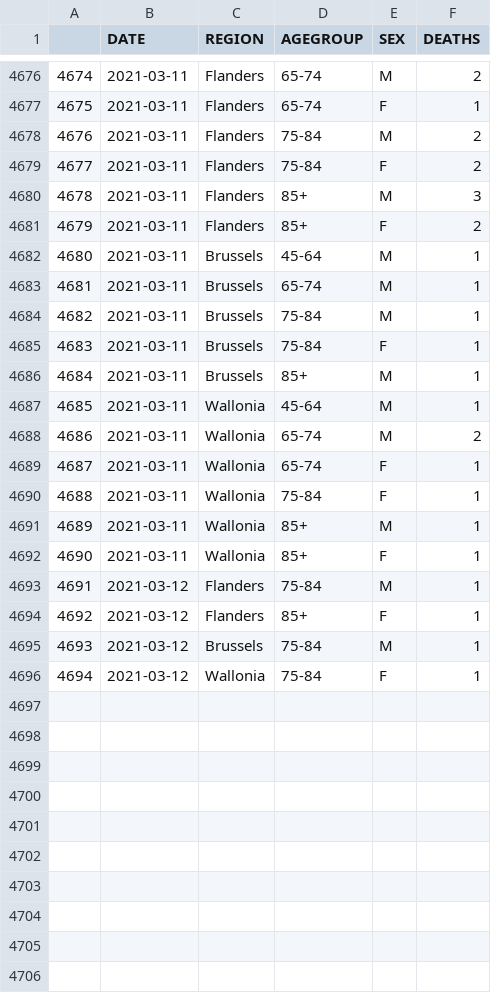
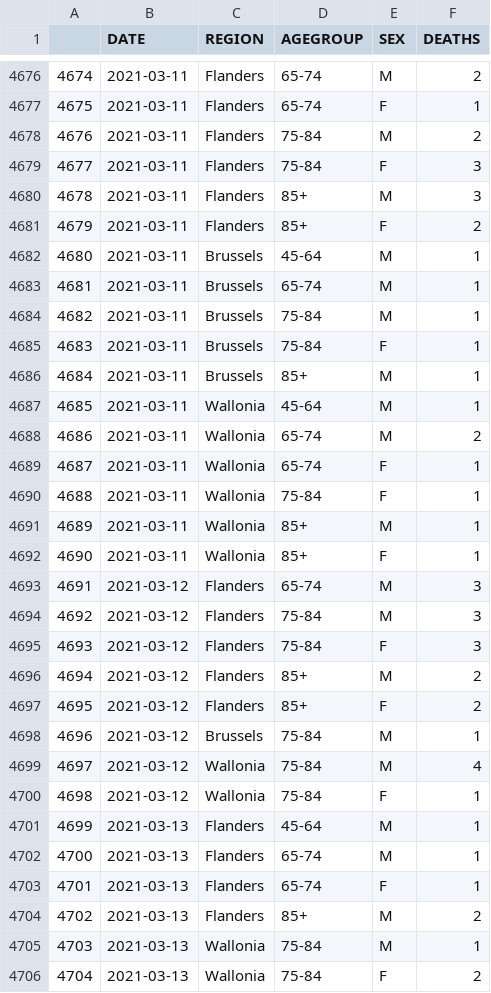
Before and after one commit to pschaus/covidbe-opendata, a CSV file: static/csv/be-covid-mortality.csv, drawn as a sheet; only a part is shown, gaps mark what is left out; addresses are those after the commit; the diff names each change by its address in the sheet, - before the commit and + after, or states it on an @@ line.

```diff
--- a/static/csv/be-covid-mortality.csv
+++ b/static/csv/be-covid-mortality.csv
-F4679 (DEATHS): 2
+F4679 (DEATHS): 3
+row 4693: 4691 | 2021-03-12 | Flanders | 65-74 | M | 3
@@ column A renumbered between rows 4694 and 4700 @@
-F4694 (DEATHS): 1
+F4694 (DEATHS): 3
+row 4695: 4693 | 2021-03-12 | Flanders | 75-84 | F | 3
+row 4696: 4694 | 2021-03-12 | Flanders | 85+ | M | 2
-F4697 (DEATHS): 1
+F4697 (DEATHS): 2
+row 4699: 4697 | 2021-03-12 | Wallonia | 75-84 | M | 4
+row 4701: 4699 | 2021-03-13 | Flanders | 45-64 | M | 1
+row 4702: 4700 | 2021-03-13 | Flanders | 65-74 | M | 1
+row 4703: 4701 | 2021-03-13 | Flanders | 65-74 | F | 1
+row 4704: 4702 | 2021-03-13 | Flanders | 85+ | M | 2
+row 4705: 4703 | 2021-03-13 | Wallonia | 75-84 | M | 1
+row 4706: 4704 | 2021-03-13 | Wallonia | 75-84 | F | 2
```
Also changed, not shown: static/csv/be-covid-totcases.csv, static/csv/be-covid-vaccines.csv, 11 other files.
